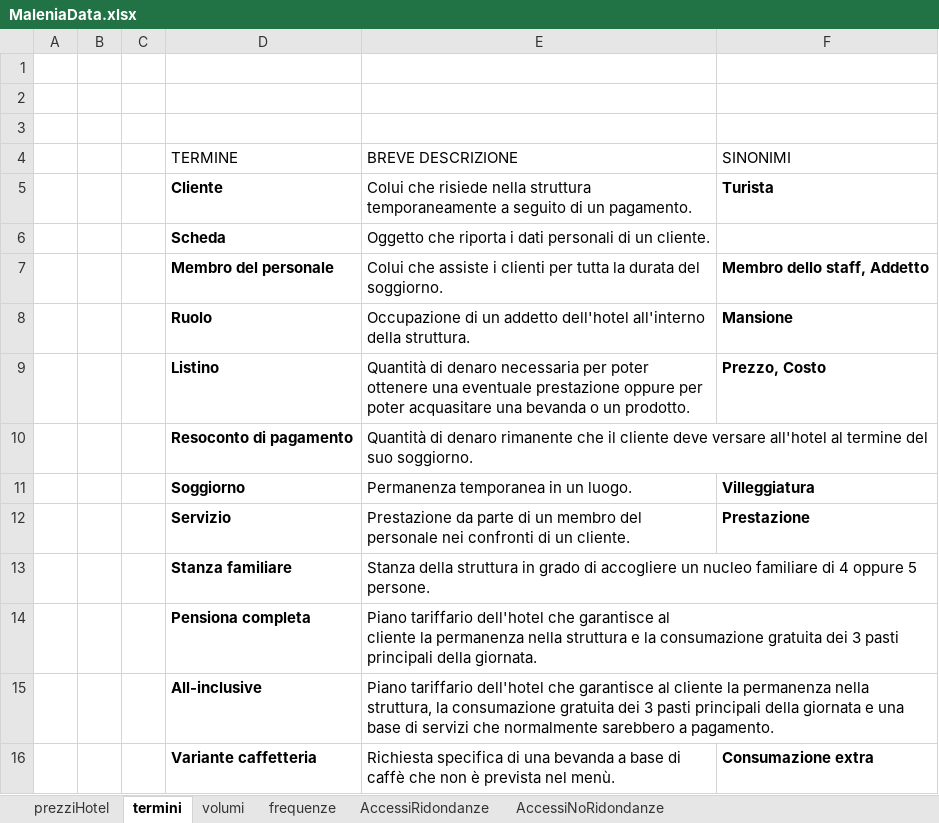
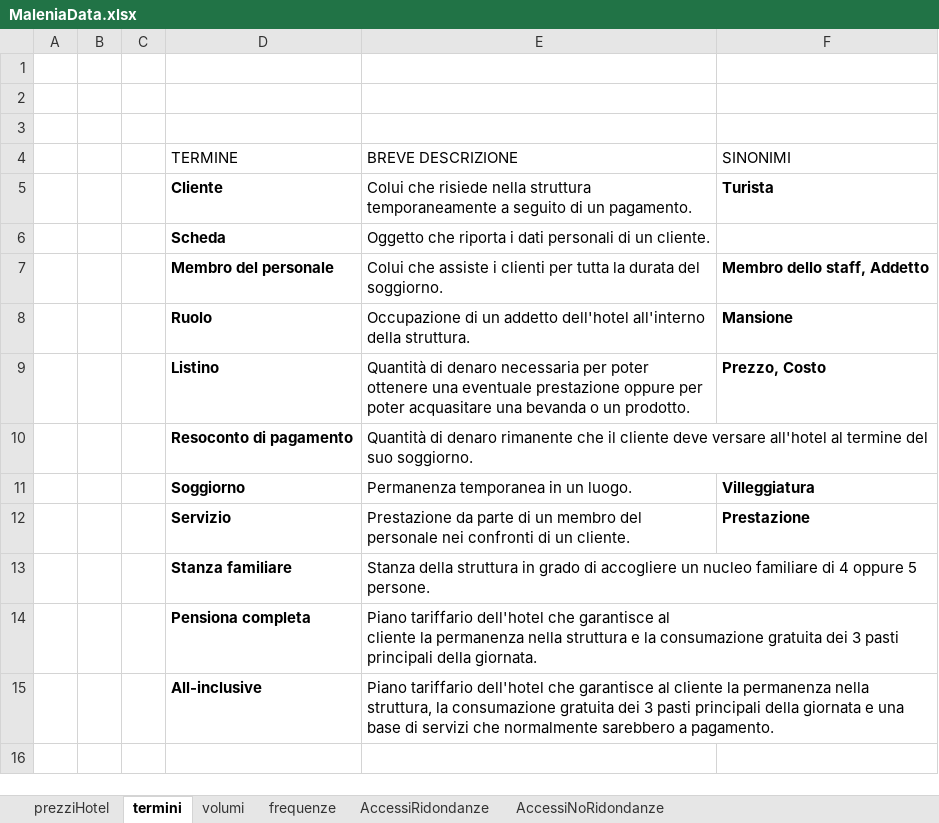
Before and after one commit to AndrewGagliottiUnibo/Hotel-Malenia, an Excel workbook: ProgettoDB/res/tables/MaleniaData.xlsx, sheet termini, drawn as a sheet; values as stored, in another font and other column widths than the file's, no borders; table styles not drawn; the diff names each change by its address in the sheet, - before the commit and + after, or states it on an @@ line.

```diff
--- a/ProgettoDB/res/tables/MaleniaData.xlsx (sheet termini)
+++ b/ProgettoDB/res/tables/MaleniaData.xlsx (sheet termini)
-row 16:  |  |  | Variante caffetteria | Richiesta specifica di una bevanda a base di caffè che non è prevista nel menù. | Consumazione extra
```
Also changed, not shown: 7 other files.
